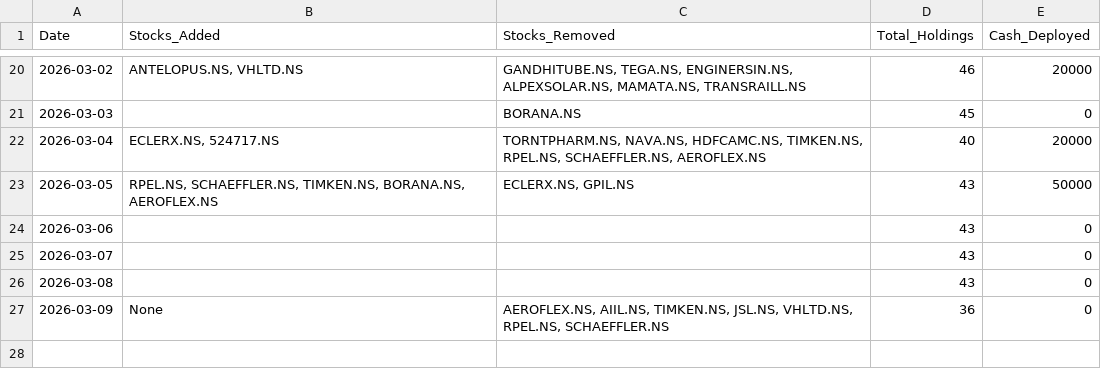
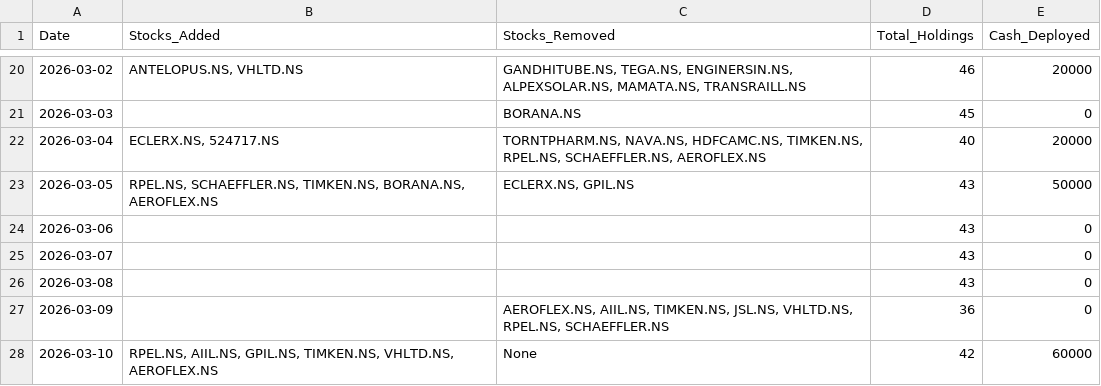
Before and after one commit to hitkarsh-singh/screener-tracker, a CSV file: data/daily_changes.csv, drawn as a sheet; only a part is shown, gaps mark what is left out.

```diff
--- a/data/daily_changes.csv
+++ b/data/daily_changes.csv
@@ -26,2 +26,3 @@ Date,Stocks_Added,Stocks_Removed,Total_Holdings,Cash_Deployed
 2026-03-08,,,43,0
-2026-03-09,None,"AEROFLEX.NS, AIIL.NS, TIMKEN.NS, JSL.NS, VHLTD.NS, RPEL.NS, SCHAEFFLER.NS",36,0
+2026-03-09,,"AEROFLEX.NS, AIIL.NS, TIMKEN.NS, JSL.NS, VHLTD.NS, RPEL.NS, SCHAEFFLER.NS",36,0
+2026-03-10,"RPEL.NS, AIIL.NS, GPIL.NS, TIMKEN.NS, VHLTD.NS, AEROFLEX.NS",None,42,60000
```
Also changed, not shown: data/current_holdings.csv, data/portfolio_value.csv, 3 other files.
